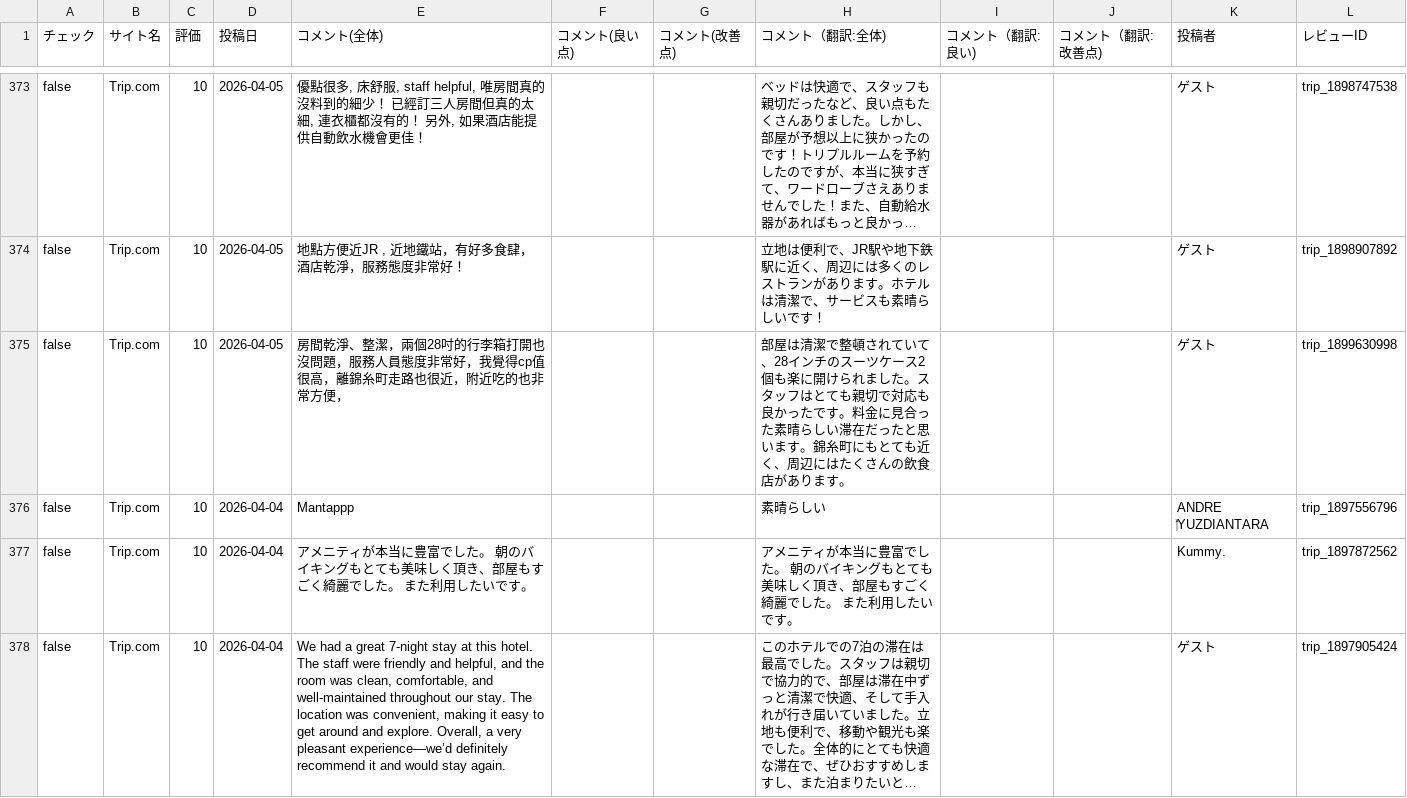
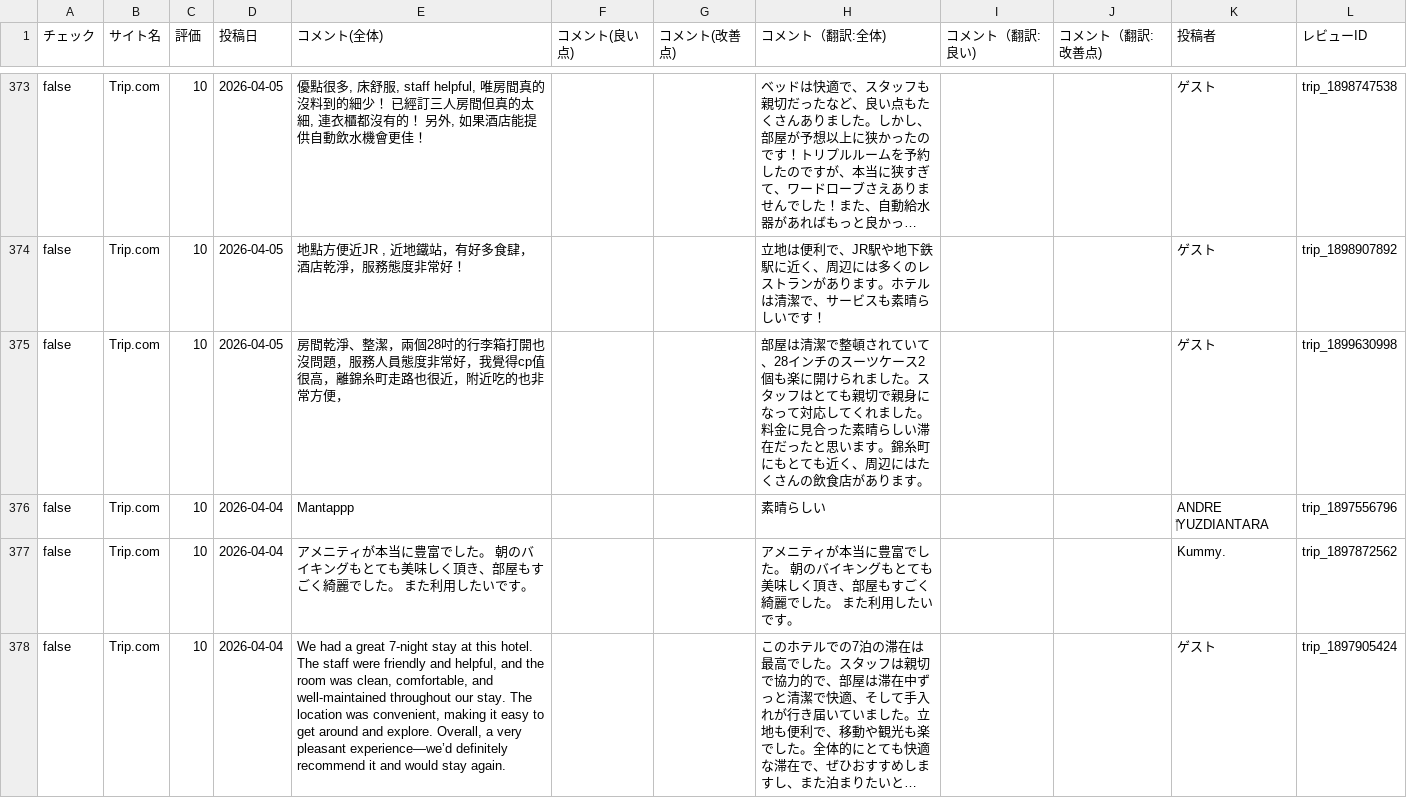
Before and after one commit to TAKAHASHIMITSUGU329/primechange-portal, a CSV file: データ/ホテル口コミデータ/keisei_kinshicho_data.csv, drawn as a sheet; only a part is shown, gaps mark what is left out; long unchanged cells end in …; the diff covers the shown part only; the diff names each change by its address in the sheet, - before the commit and + after, or states it on an @@ line.

```diff
--- a/データ/ホテル口コミデータ/keisei_kinshicho_data.csv
+++ b/データ/ホテル口コミデータ/keisei_kinshicho_data.csv
-H375 (コメント（翻訳:全体)): …も親切で対応も良かったです。料金に…
+H375 (コメント（翻訳:全体)): …も親切で親身になって対応してくれました。料金に…
```
Also changed, not shown: 75 edited cells elsewhere in this file, データ/ホテル口コミデータ/comfort_hakata_data.csv, データ/ホテル口コミデータ/comfort_roppongi_data.csv, 45 other files.
